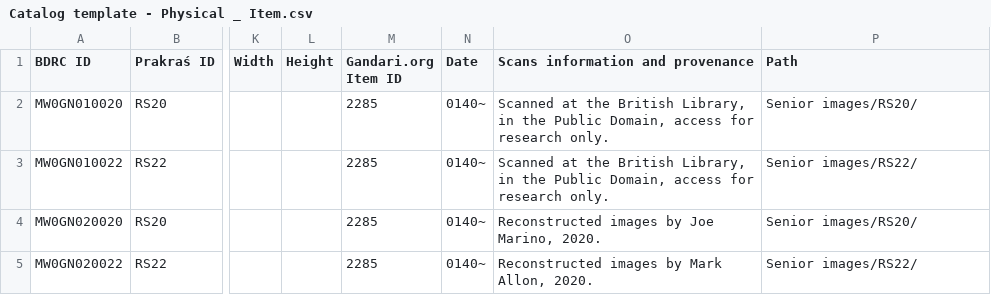
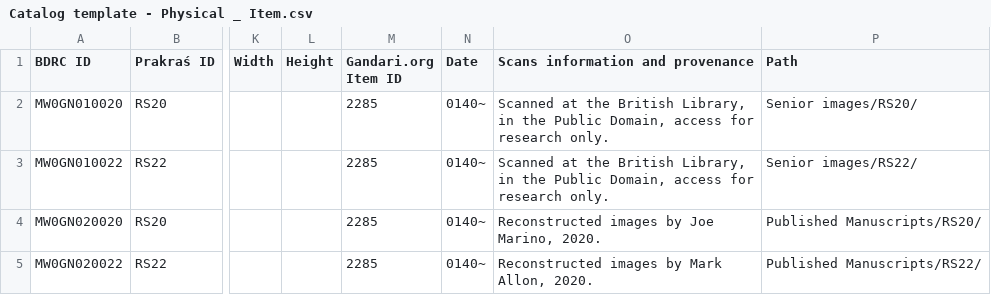
Before and after one commit to buda-base/gnd-pilot, a CSV file: input/Catalog template - Physical _ Item.csv, drawn as a sheet; only a part is shown, gaps mark what is left out; the diff names each change by its address in the sheet, - before the commit and + after, or states it on an @@ line.

```diff
--- a/input/Catalog template - Physical _ Item.csv
+++ b/input/Catalog template - Physical _ Item.csv
-P4 (Path): Senior images/RS20/
+P4 (Path): Published Manuscripts/RS20/
-P5 (Path): Senior images/RS22/
+P5 (Path): Published Manuscripts/RS22/
```
Also changed, not shown: 1 other file.
